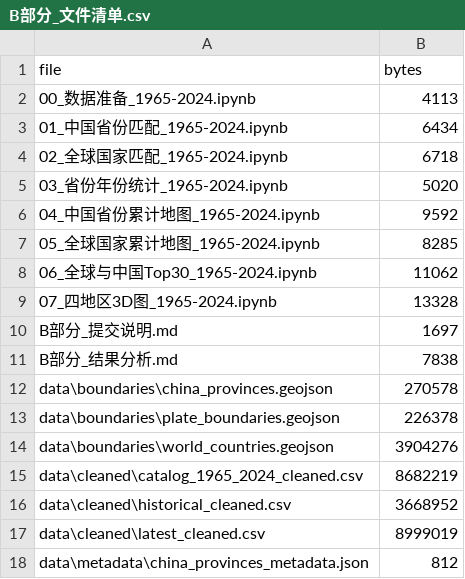
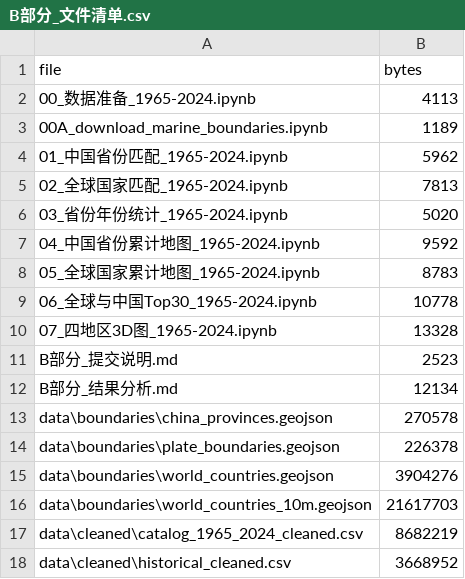
Before and after one commit to pig-xuan/Earthquake_Data_Processing_Workshop_I_Project, a CSV file: B部分_文件清单.csv, drawn as a sheet; only a part is shown; the shorter side is filled out with more unchanged rows; the diff covers the shown part only.

Commit message:
Update Part B marine locations, figures and report

```diff
--- a/B部分_文件清单.csv
+++ b/B部分_文件清单.csv
@@ -2,11 +2,12 @@
 00_数据准备_1965-2024.ipynb,4113
-01_中国省份匹配_1965-2024.ipynb,6434
-02_全球国家匹配_1965-2024.ipynb,6718
+00A_download_marine_boundaries.ipynb,1189
+01_中国省份匹配_1965-2024.ipynb,5962
+02_全球国家匹配_1965-2024.ipynb,7813
 03_省份年份统计_1965-2024.ipynb,5020
 04_中国省份累计地图_1965-2024.ipynb,9592
-05_全球国家累计地图_1965-2024.ipynb,8285
-06_全球与中国Top30_1965-2024.ipynb,11062
+05_全球国家累计地图_1965-2024.ipynb,8783
+06_全球与中国Top30_1965-2024.ipynb,10778
 07_四地区3D图_1965-2024.ipynb,13328
-B部分_提交说明.md,1697
-B部分_结果分析.md,7838
+B部分_提交说明.md,2523
+B部分_结果分析.md,12134
 data\boundaries\china_provinces.geojson,270578
@@ -14,2 +15,3 @@ data\boundaries\plate_boundaries.geojson,226378
 data\boundaries\world_countries.geojson,3904276
+data\boundaries\world_countries_10m.geojson,21617703
 data\cleaned\catalog_1965_2024_cleaned.csv,8682219
```
Also changed, not shown: 11 added rows and 13 edited cells elsewhere in this file, 3 other files.
